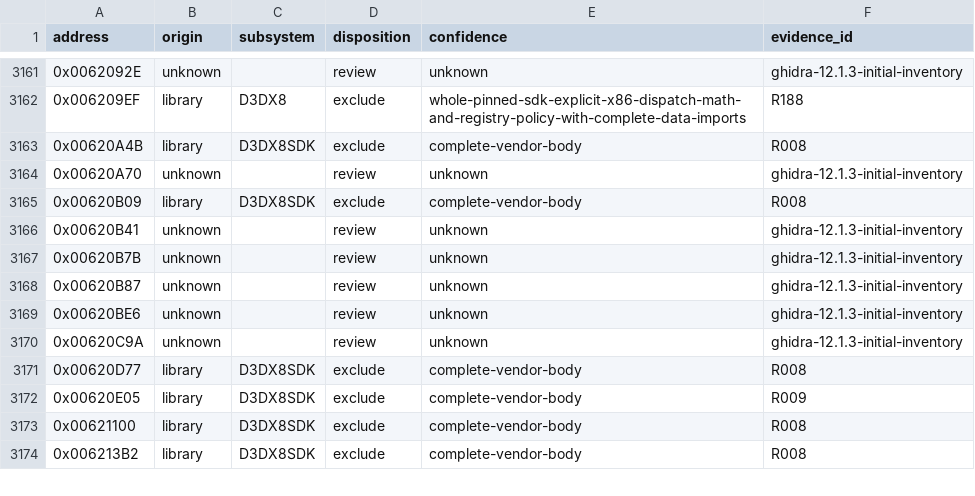
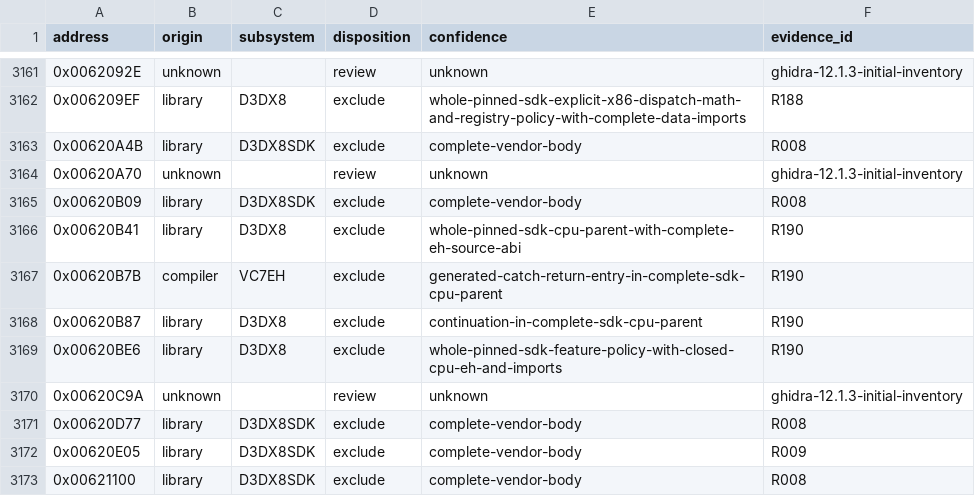
Before and after one commit to N0zoM1z0/th075, a CSV file: config/function-origins.csv, drawn as a sheet; only a part is shown, gaps mark what is left out; the shorter side is filled out with more unchanged rows.

Commit message:
gpt-6.1-sol: reconcile whole CPU parents and subordinate EH entries

```diff
--- a/config/function-origins.csv
+++ b/config/function-origins.csv
@@ -3165,6 +3165,6 @@ address,origin,subsystem,disposition,confidence,evidence_id
 0x00620B09,library,D3DX8SDK,exclude,complete-vendor-body,R008
-0x00620B41,unknown,,review,unknown,ghidra-12.1.3-initial-inventory
-0x00620B7B,unknown,,review,unknown,ghidra-12.1.3-initial-inventory
-0x00620B87,unknown,,review,unknown,ghidra-12.1.3-initial-inventory
-0x00620BE6,unknown,,review,unknown,ghidra-12.1.3-initial-inventory
+0x00620B41,library,D3DX8,exclude,whole-pinned-sdk-cpu-parent-with-complete-eh-source-abi,R190
+0x00620B7B,compiler,VC7EH,exclude,generated-catch-return-entry-in-complete-sdk-cpu-parent,R190
+0x00620B87,library,D3DX8,exclude,continuation-in-complete-sdk-cpu-parent,R190
+0x00620BE6,library,D3DX8,exclude,whole-pinned-sdk-feature-policy-with-closed-cpu-eh-and-imports,R190
 0x00620C9A,unknown,,review,unknown,ghidra-12.1.3-initial-inventory
```
Also changed, not shown: 9 other files.
